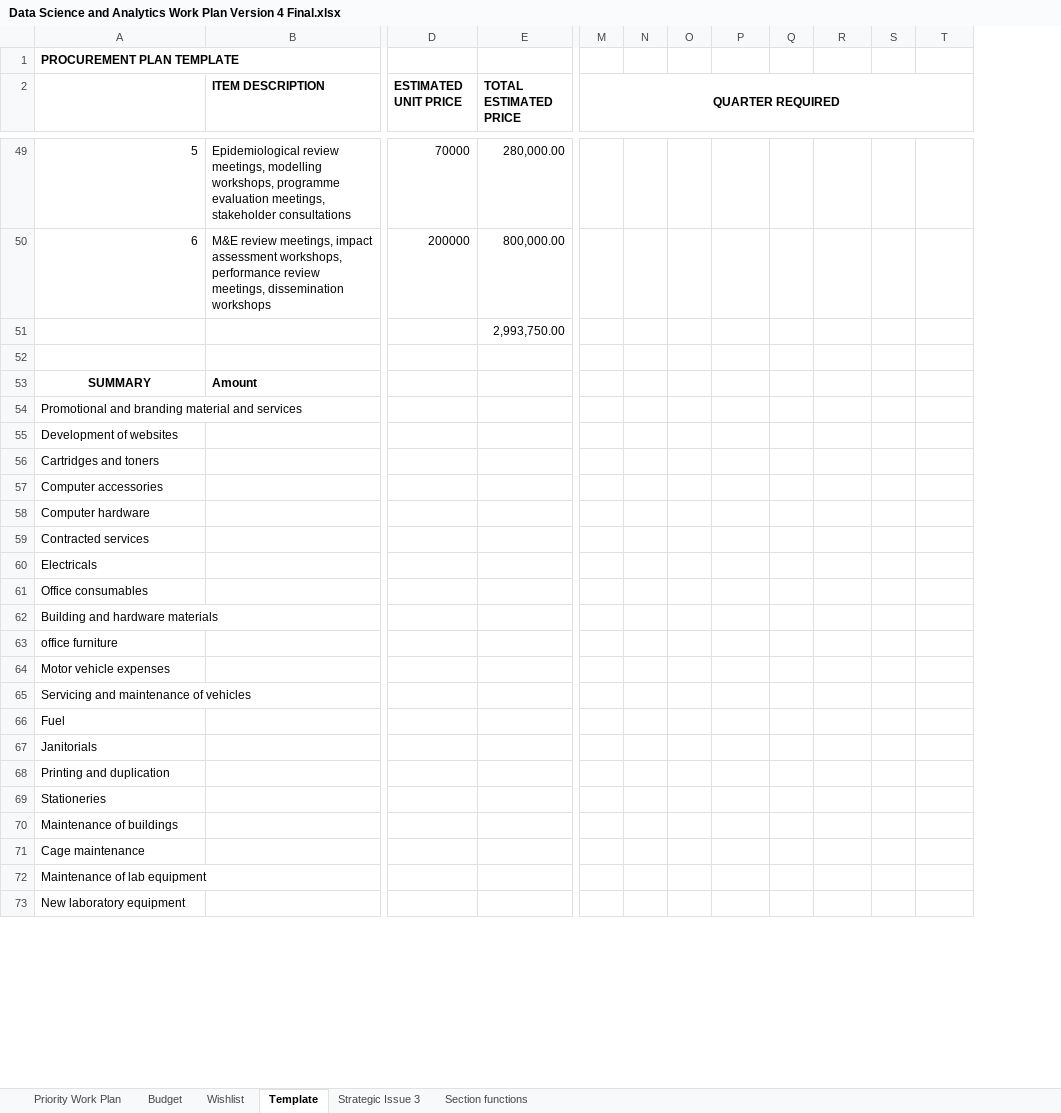
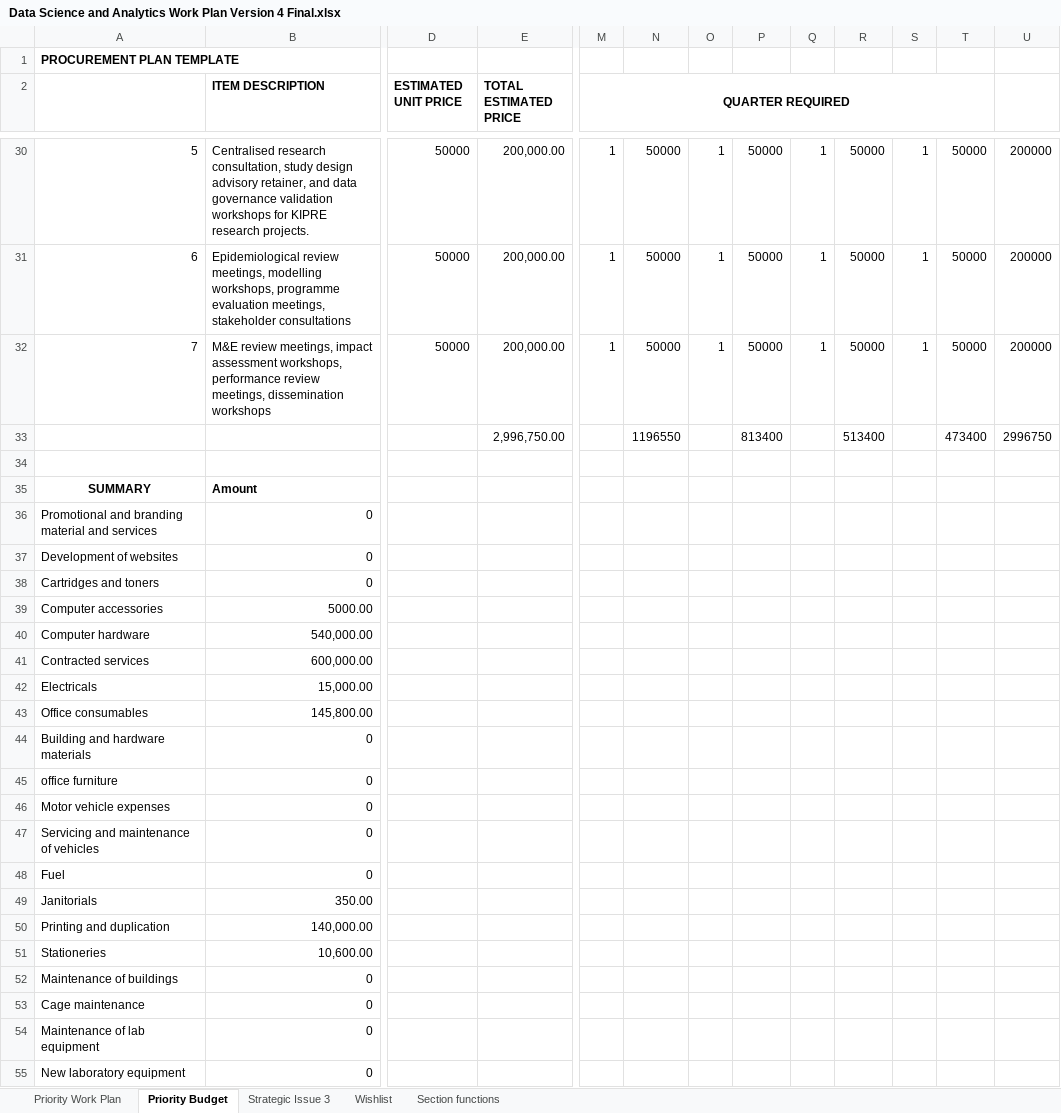
Before and after one commit to MwauraPatrick/DSAS, an Excel workbook: Workplans/Data Science and Analytics Work Plan Version 4 Final.xlsx, sheet Priority Budget, drawn as a sheet; only a part is shown, gaps mark what is left out; values as stored, in another font and other column widths than the file's, no borders; removed rows and columns are numbered as before the commit, all else as after; rows hold the shown columns only; the diff covers the shown part only; the diff names each change by its address in the sheet, - before the commit and + after, or states it on an @@ line.

```diff
--- a/Workplans/Data Science and Analytics Work Plan Version 4 Final.xlsx (sheet Priority Budget)
+++ b/Workplans/Data Science and Analytics Work Plan Version 4 Final.xlsx (sheet Priority Budget)
-sheet tab: Template
+sheet tab: Priority Budget
-sheet tab: Budget
@@ sheet tab order changed: Priority Work Plan | Priority Budget | Strategic Issue 3 | Wishlist | Section functions @@
-column N, empty
+column N, rows 30-31: 50000 | 50000
+column U, rows 30-31: 200000 | 200000
-B30 (ITEM DESCRIPTION): Epidemiological review meetings, modelling workshops, programme evaluation meetings, stakeholder consultations
+B30 (ITEM DESCRIPTION): Centralised research consultation, study design advisory retainer, and data governance validation workshops for KIPRE research projects.
-D30 (ESTIMATED UNIT PRICE): 70000
+D30 (ESTIMATED UNIT PRICE): 50000
-E30 (TOTAL ESTIMATED PRICE): 280,000.00
+E30 (TOTAL ESTIMATED PRICE): 200,000.00
-M30:M31 (QUARTER REQUIRED): (empty)
+M30:M31 (QUARTER REQUIRED): 1
-O30:O31: (empty)
+O30:O31: 1
-P30:P31: (empty)
+P30:P31: 50000
-Q30:Q31: (empty)
+Q30:Q31: 1
-R30:R31: (empty)
+R30:R31: 50000
-S30:S31: (empty)
+S30:S31: 1
-T30:T31: (empty)
+T30:T31: 50000
-B31 (ITEM DESCRIPTION): M&E review meetings, impact assessment workshops, performance review meetings, dissemination workshops
+B31 (ITEM DESCRIPTION): Epidemiological review meetings, modelling workshops, programme evaluation meetings, stakeholder consultations
-D31 (ESTIMATED UNIT PRICE): 200000
+D31 (ESTIMATED UNIT PRICE): 50000
-E31 (TOTAL ESTIMATED PRICE): 800,000.00
+E31 (TOTAL ESTIMATED PRICE): 200,000.00
-row 51:  |  |  | 2,993,750.00
+row 32: 7 | M&E review meetings, impact assessment workshops, performance review meetings, dissemination workshops | 50000 | 200,000.00 | 1 | 50000 | 1 | 50000 | 1 | 50000 | 1 | 50000 | 200000
+row 33:  |  |  | 2,996,750.00 |  | 1196550 |  | 813400 |  | 513400 |  | 473400 | 2996750
-B36:B38 (ITEM DESCRIPTION): (empty)
+B36:B38 (ITEM DESCRIPTION): 0
-B39 (ITEM DESCRIPTION): (empty)
+B39 (ITEM DESCRIPTION): 5000.00
-B40 (ITEM DESCRIPTION): (empty)
+B40 (ITEM DESCRIPTION): 540,000.00
-B41 (ITEM DESCRIPTION): (empty)
+B41 (ITEM DESCRIPTION): 600,000.00
-B42 (ITEM DESCRIPTION): (empty)
+B42 (ITEM DESCRIPTION): 15,000.00
-B43 (ITEM DESCRIPTION): (empty)
+B43 (ITEM DESCRIPTION): 145,800.00
-B44:B48 (ITEM DESCRIPTION): (empty)
+B44:B48 (ITEM DESCRIPTION): 0
-B49 (ITEM DESCRIPTION): (empty)
+B49 (ITEM DESCRIPTION): 350.00
-B50 (ITEM DESCRIPTION): (empty)
+B50 (ITEM DESCRIPTION): 140,000.00
-B51 (ITEM DESCRIPTION): (empty)
+B51 (ITEM DESCRIPTION): 10,600.00
-B52:B55 (ITEM DESCRIPTION): (empty)
+B52:B55 (ITEM DESCRIPTION): 0
```
Also changed, not shown: 14 added rows, 40 removed rows, 65 edited cells and cell formats elsewhere in this sheet, formulas that keep their value, 6 other files.
